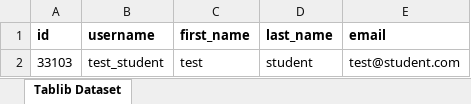
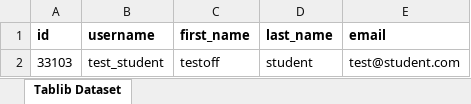
Before and after one commit to yuriymironov96/modernquiz-redone, an Excel workbook: examples/Student-2017-12-10.xlsx, sheet Tablib Dataset, drawn as a sheet; values as stored, in another font and other column widths than the file's, no borders; the diff names each change by its address in the sheet, - before the commit and + after, or states it on an @@ line.

```diff
--- a/examples/Student-2017-12-10.xlsx (sheet Tablib Dataset)
+++ b/examples/Student-2017-12-10.xlsx (sheet Tablib Dataset)
-C2 (first_name): test
+C2 (first_name): testoff
```
Also changed, not shown: 22 other files.
